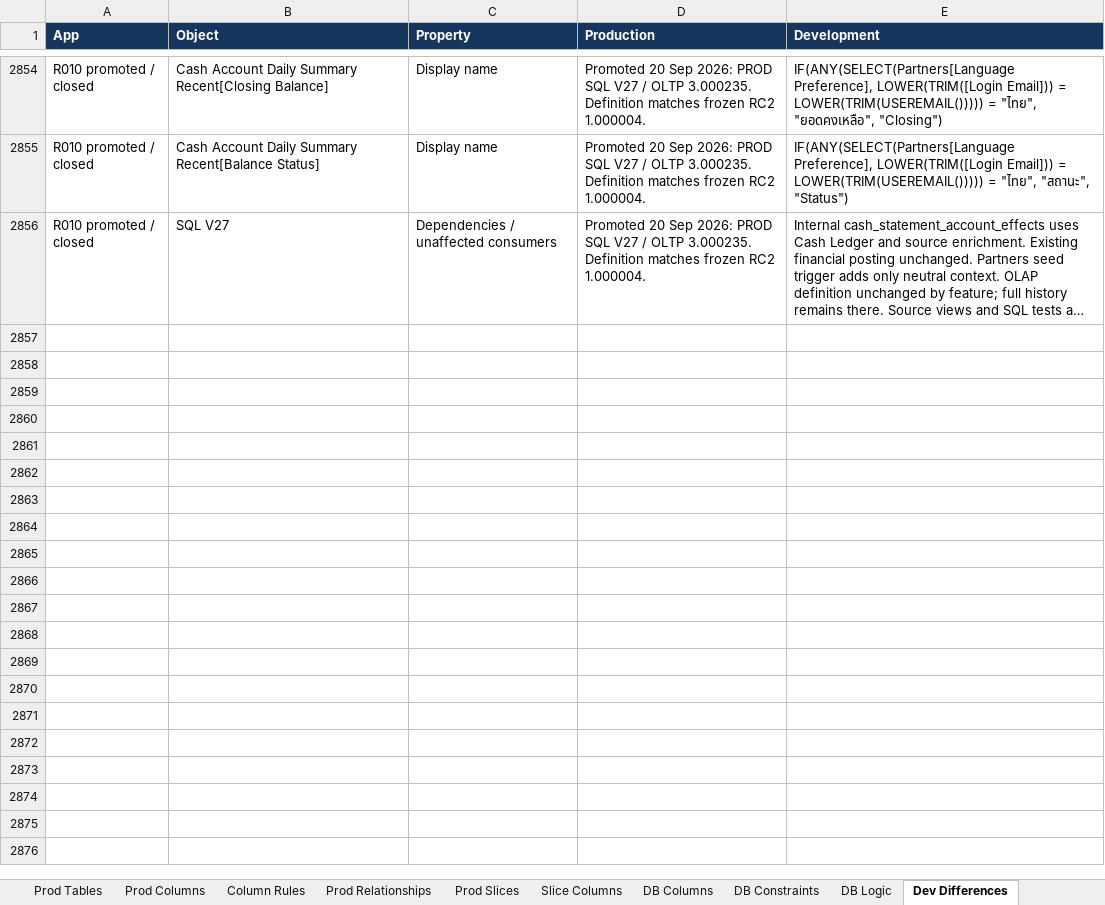
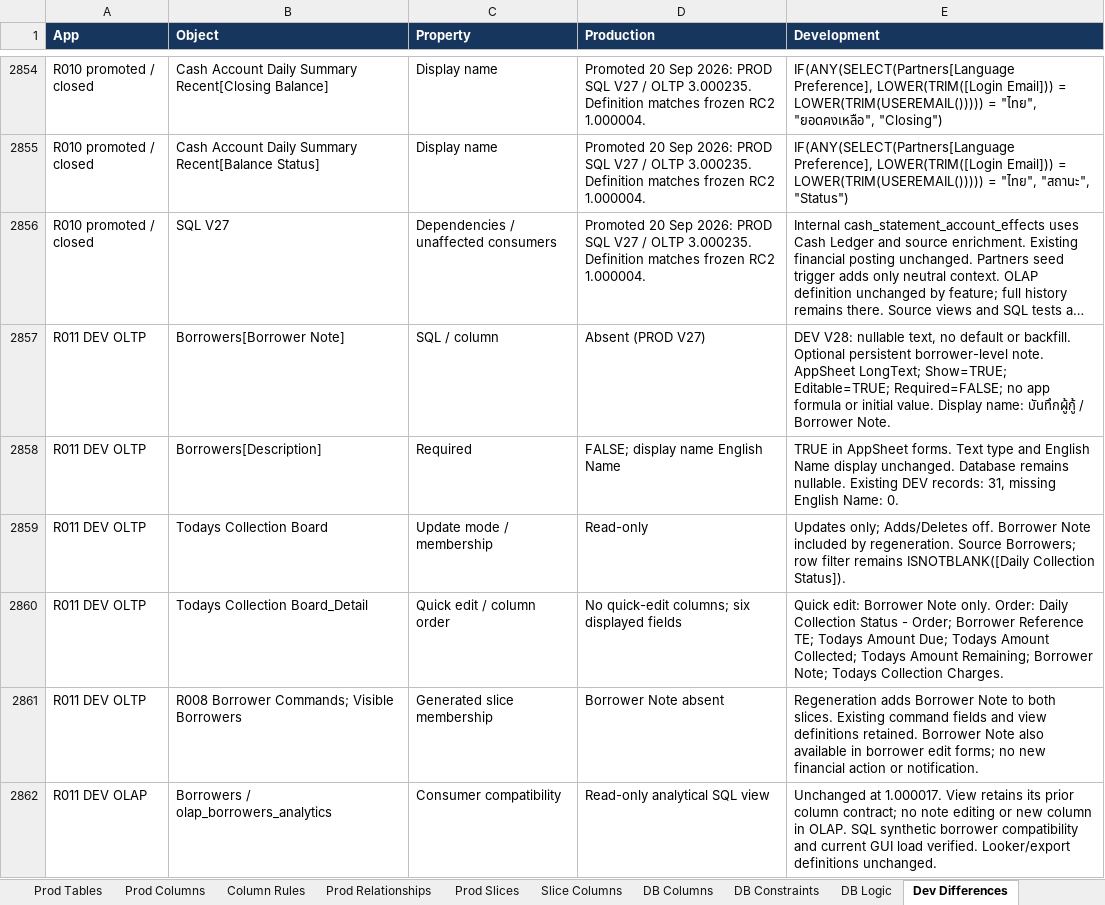
Before and after one commit to welct0407/MW-Credit-App, an Excel workbook: Documents/AppSheet_Data_Dictionary.xlsx, sheet Dev Differences, drawn as a sheet; only a part is shown, gaps mark what is left out; long unchanged cells end in …; values as stored, in another font and other column widths than the file's, no borders; the diff names each change by its address in the sheet, - before the commit and + after, or states it on an @@ line.

Commit message:
Implement R011 borrower collection notes and required English name in DEV

```diff
--- a/Documents/AppSheet_Data_Dictionary.xlsx (sheet Dev Differences)
+++ b/Documents/AppSheet_Data_Dictionary.xlsx (sheet Dev Differences)
+row 2857: R011 DEV OLTP | Borrowers[Borrower Note] | SQL / column | Absent (PROD V27) | DEV V28: nullable text, no default or backfill. Optional persistent borrower-level note. AppSheet LongText; Show=TRUE; Editable=TRUE; Required=FALSE; no app formula or initial value. Display name: บันทึกผู้กู้ / Borrower Note.
+row 2858: R011 DEV OLTP | Borrowers[Description] | Required | FALSE; display name English Name | TRUE in AppSheet forms. Text type and English Name display unchanged. Database remains nullable. Existing DEV records: 31, missing English Name: 0.
+row 2859: R011 DEV OLTP | Todays Collection Board | Update mode / membership | Read-only | Updates only; Adds/Deletes off. Borrower Note included by regeneration. Source Borrowers; row filter remains ISNOTBLANK([Daily Collection Status]).
+row 2860: R011 DEV OLTP | Todays Collection Board_Detail | Quick edit / column order | No quick-edit columns; six displayed fields | Quick edit: Borrower Note only. Order: Daily Collection Status - Order; Borrower Reference TE; Todays Amount Due; Todays Amount Collected; Todays Amount Remaining; Borrower Note; Todays Collection Charges.
+row 2861: R011 DEV OLTP | R008 Borrower Commands; Visible Borrowers | Generated slice membership | Borrower Note absent | Regeneration adds Borrower Note to both slices. Existing command fields and view definitions retained. Borrower Note also available in borrower edit forms; no new financial action or notification.
+row 2862: R011 DEV OLAP | Borrowers / olap_borrowers_analytics | Consumer compatibility | Read-only analytical SQL view | Unchanged at 1.000017. View retains its prior column contract; no note editing or new column in OLAP. SQL synthetic borrower compatibility and current GUI load verified. Looker/export definitions unchanged.
```
Also changed, not shown: 17 other files.
